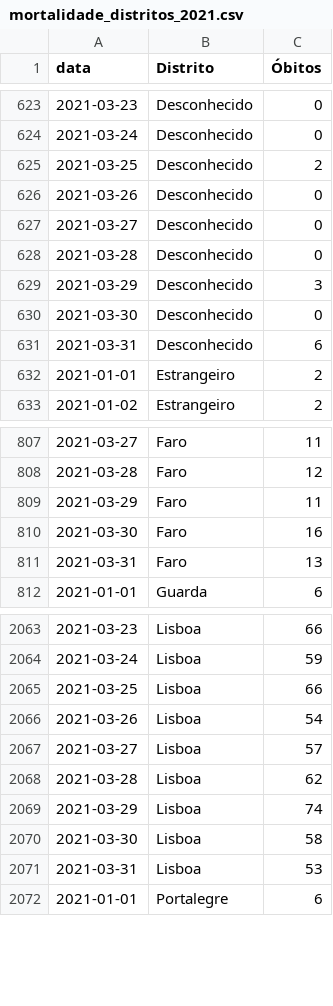
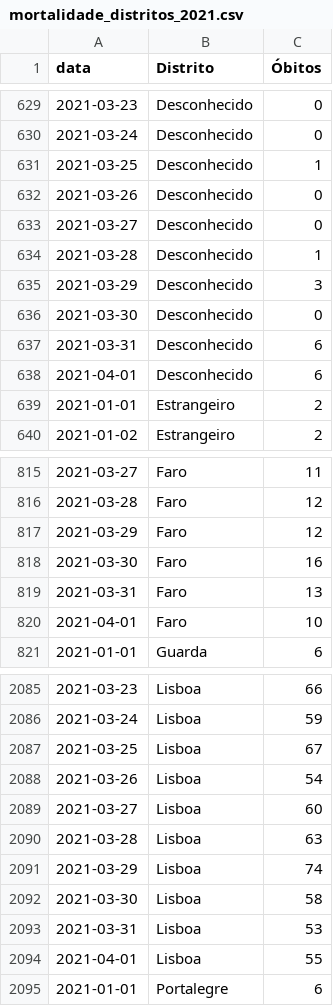
Before and after one commit to covid19pt/covid-19-pt-data, a CSV file: mortalidade_distritos_2021.csv, drawn as a sheet; only a part is shown, gaps mark what is left out; the diff covers the shown part only.

```diff
--- a/mortalidade_distritos_2021.csv
+++ b/mortalidade_distritos_2021.csv
@@ -624,6 +630,6 @@ data,Distrito,Óbitos
 2021-03-24,Desconhecido,0
-2021-03-25,Desconhecido,2
+2021-03-25,Desconhecido,1
 2021-03-26,Desconhecido,0
 2021-03-27,Desconhecido,0
-2021-03-28,Desconhecido,0
+2021-03-28,Desconhecido,1
 2021-03-29,Desconhecido,3
@@ -631,2 +637,3 @@ data,Distrito,Óbitos
 2021-03-31,Desconhecido,6
+2021-04-01,Desconhecido,6
 2021-01-01,Estrangeiro,2
@@ -808,5 +816,6 @@ data,Distrito,Óbitos
 2021-03-28,Faro,12
-2021-03-29,Faro,11
+2021-03-29,Faro,12
 2021-03-30,Faro,16
 2021-03-31,Faro,13
+2021-04-01,Faro,10
 2021-01-01,Guarda,6
@@ -2064,6 +2086,6 @@ data,Distrito,Óbitos
 2021-03-24,Lisboa,59
-2021-03-25,Lisboa,66
+2021-03-25,Lisboa,67
 2021-03-26,Lisboa,54
-2021-03-27,Lisboa,57
-2021-03-28,Lisboa,62
+2021-03-27,Lisboa,60
+2021-03-28,Lisboa,63
 2021-03-29,Lisboa,74
@@ -2071,2 +2093,3 @@ data,Distrito,Óbitos
 2021-03-31,Lisboa,53
+2021-04-01,Lisboa,55
 2021-01-01,Portalegre,6
```
Also changed, not shown: 28 added rows and 4 edited cells elsewhere in this file, mortalidade.csv, mortalidade_grupo_etario_2021.csv, 1 other file.
